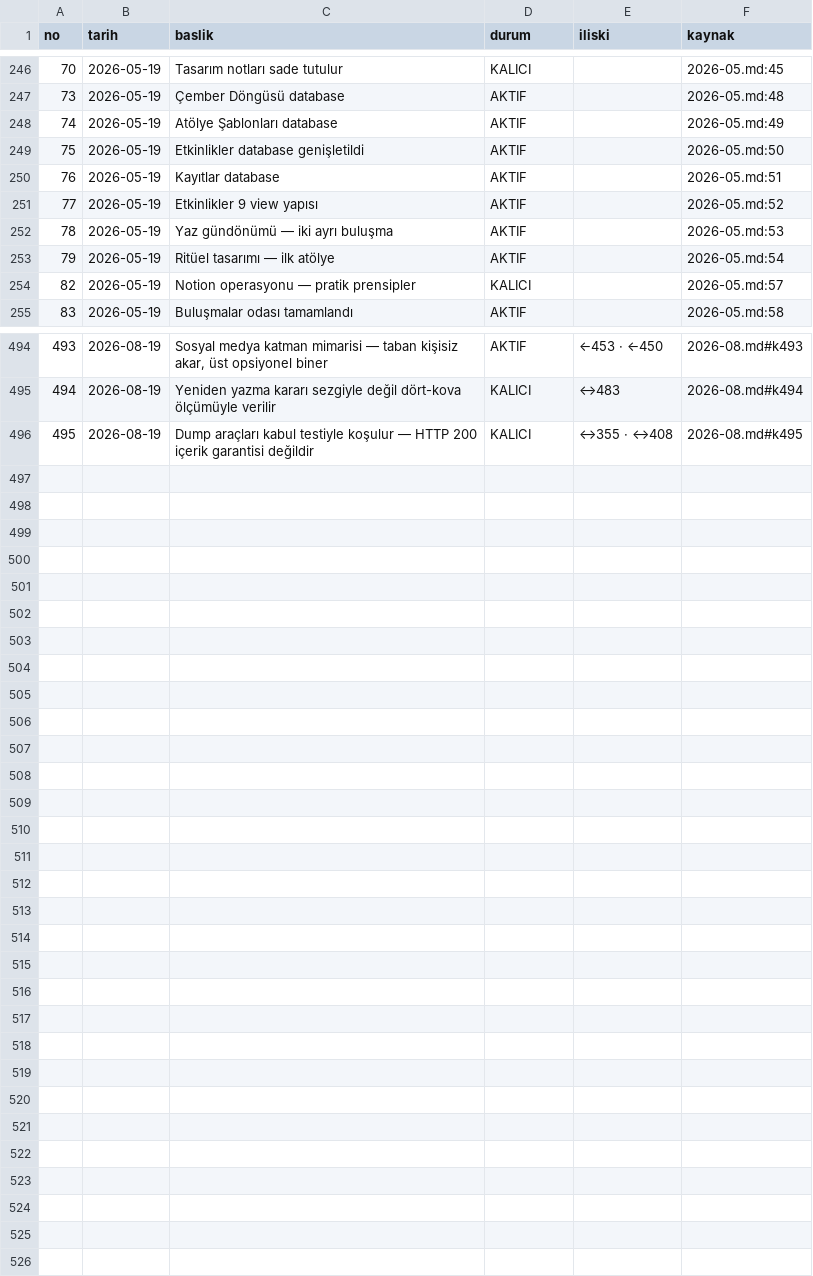
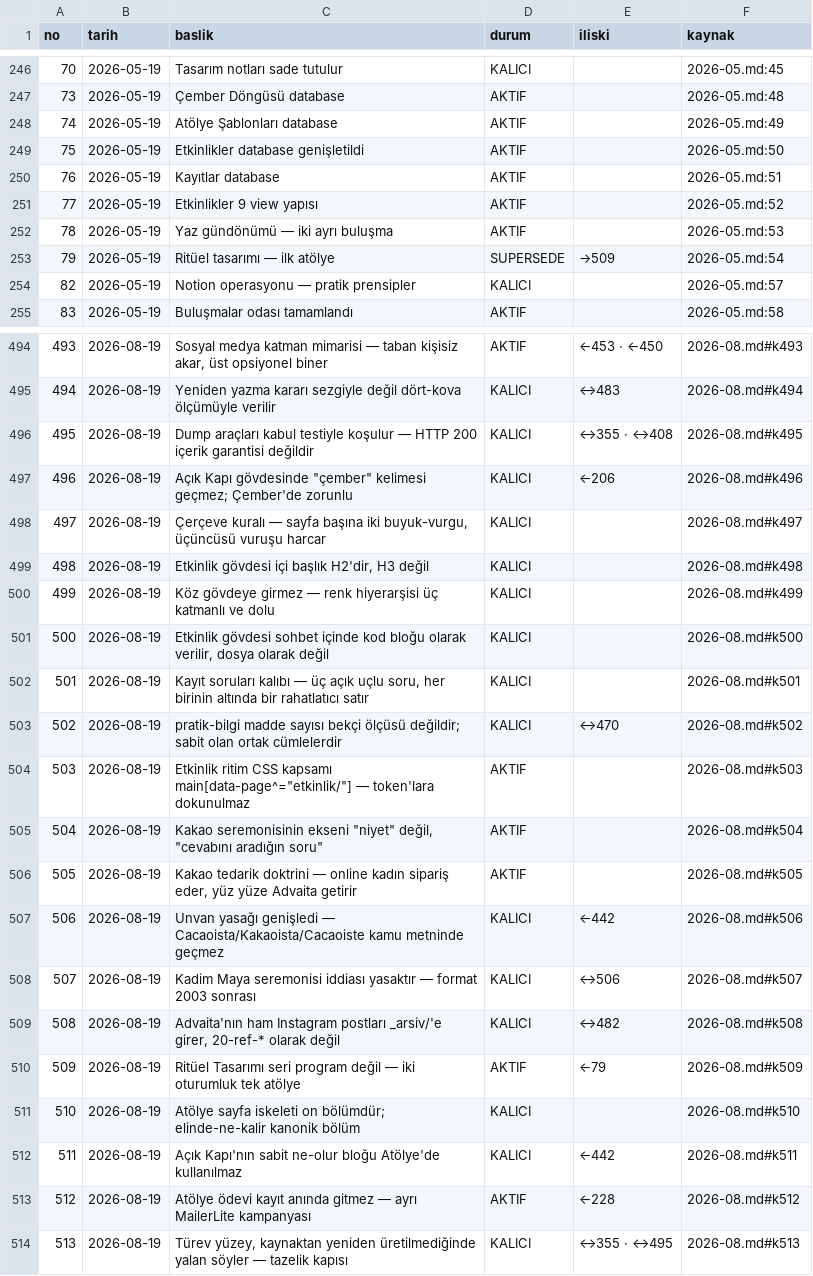
Before and after one commit to hlaorpz/ocak, a TSV file: docs/01-kararlar.tsv, drawn as a sheet; only a part is shown, gaps mark what is left out.

```diff
--- a/docs/01-kararlar.tsv
+++ b/docs/01-kararlar.tsv
@@ -252,3 +252,3 @@ no	tarih	baslik	durum	iliski	kaynak
 78	2026-05-19	Yaz gündönümü — iki ayrı buluşma	AKTIF		2026-05.md:53
-79	2026-05-19	Ritüel tasarımı — ilk atölye	AKTIF		2026-05.md:54
+79	2026-05-19	Ritüel tasarımı — ilk atölye	SUPERSEDE	→509	2026-05.md:54
 82	2026-05-19	Notion operasyonu — pratik prensipler	KALICI		2026-05.md:57
@@ -496 +496,19 @@ no	tarih	baslik	durum	iliski	kaynak
 495	2026-08-19	Dump araçları kabul testiyle koşulur — HTTP 200 içerik garantisi değildir	KALICI	↔355 · ↔408	2026-08.md#k495
+496	2026-08-19	Açık Kapı gövdesinde "çember" kelimesi geçmez; Çember'de zorunlu	KALICI	←206	2026-08.md#k496
+497	2026-08-19	Çerçeve kuralı — sayfa başına iki buyuk-vurgu, üçüncüsü vuruşu harcar	KALICI		2026-08.md#k497
+498	2026-08-19	Etkinlik gövdesi içi başlık H2'dir, H3 değil	KALICI		2026-08.md#k498
+499	2026-08-19	Köz gövdeye girmez — renk hiyerarşisi üç katmanlı ve dolu	KALICI		2026-08.md#k499
+500	2026-08-19	Etkinlik gövdesi sohbet içinde kod bloğu olarak verilir, dosya olarak değil	KALICI		2026-08.md#k500
+501	2026-08-19	Kayıt soruları kalıbı — üç açık uçlu soru, her birinin altında bir rahatlatıcı satır	KALICI		2026-08.md#k501
+502	2026-08-19	pratik-bilgi madde sayısı bekçi ölçüsü değildir; sabit olan ortak cümlelerdir	KALICI	↔470	2026-08.md#k502
+503	2026-08-19	Etkinlik ritim CSS kapsamı main[data-page^="etkinlik/"] — token'lara dokunulmaz	AKTIF		2026-08.md#k503
+504	2026-08-19	Kakao seremonisinin ekseni "niyet" değil, "cevabını aradığın soru"	AKTIF		2026-08.md#k504
+505	2026-08-19	Kakao tedarik doktrini — online kadın sipariş eder, yüz yüze Advaita getirir	AKTIF		2026-08.md#k505
+506	2026-08-19	Unvan yasağı genişledi — Cacaoista/Kakaoista/Cacaoiste kamu metninde geçmez	KALICI	←442	2026-08.md#k506
+507	2026-08-19	"Kadim Maya seremonisi" iddiası yasaktır — format 2003 sonrası	KALICI	↔506	2026-08.md#k507
+508	2026-08-19	Advaita'nın ham Instagram postları _arsiv/'e girer, 20-ref-* olarak değil	KALICI	↔482	2026-08.md#k508
+509	2026-08-19	Ritüel Tasarımı seri program değil — iki oturumluk tek atölye	AKTIF	←79	2026-08.md#k509
+510	2026-08-19	Atölye sayfa iskeleti on bölümdür; elinde-ne-kalir kanonik bölüm	KALICI		2026-08.md#k510
+511	2026-08-19	Açık Kapı'nın sabit ne-olur bloğu Atölye'de kullanılmaz	KALICI	←442	2026-08.md#k511
+512	2026-08-19	Atölye ödevi kayıt anında gitmez — ayrı MailerLite kampanyası	AKTIF	←228	2026-08.md#k512
+513	2026-08-19	Türev yüzey, kaynaktan yeniden üretilmediğinde yalan söyler — tazelik kapısı	KALICI	↔355 · ↔495	2026-08.md#k513
```
Also changed, not shown: 4 other files.
